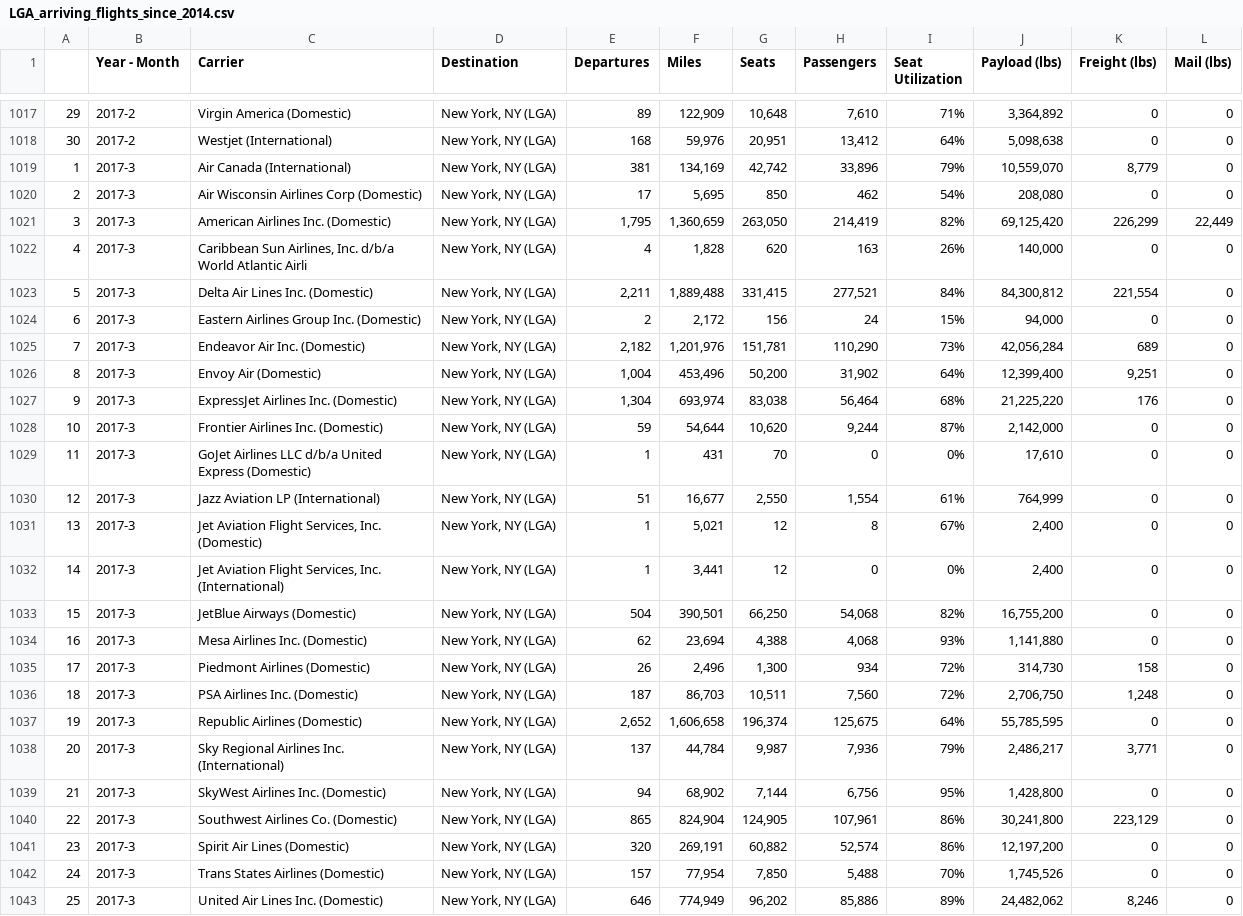
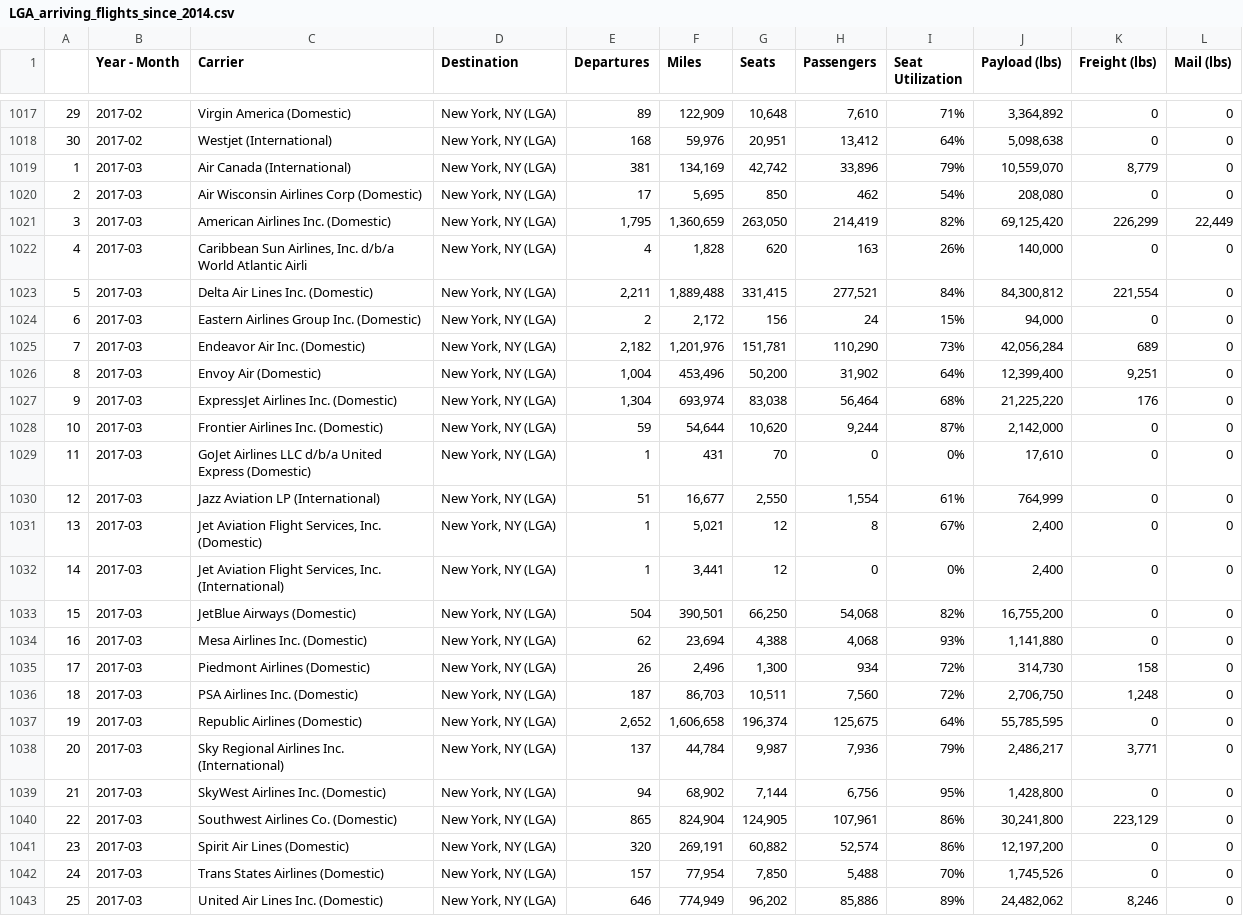
Before and after one commit to willgeary/PredictingTaxiDemandAirports, a CSV file: raw_data/seat_utilization/LGA_arriving_flights_since_2014.csv, drawn as a sheet; only a part is shown, gaps mark what is left out; the diff covers the shown part only; the diff names each change by its address in the sheet, - before the commit and + after, or states it on an @@ line.

Commit message:
fix months in 2017 to be '01' rather than '1'

```diff
--- a/raw_data/seat_utilization/LGA_arriving_flights_since_2014.csv
+++ b/raw_data/seat_utilization/LGA_arriving_flights_since_2014.csv
-B1017:B1018 (Year - Month): 2017-2
+B1017:B1018 (Year - Month): 2017-02
-B1019:B1043 (Year - Month): 2017-3
+B1019:B1043 (Year - Month): 2017-03
```
Also changed, not shown: 140 edited cells elsewhere in this file.
